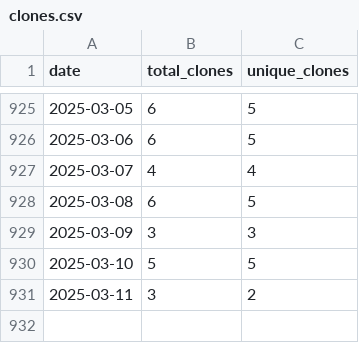
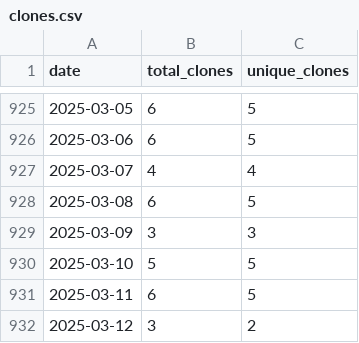
Before and after one commit to wumphlett/repostats, a CSV file: .traffic/clones.csv, drawn as a sheet; only a part is shown, gaps mark what is left out.

Commit message:
Updating repository traffic

```diff
--- a/.traffic/clones.csv
+++ b/.traffic/clones.csv
@@ -930,2 +930,3 @@ date,total_clones,unique_clones
 2025-03-10,5,5
-2025-03-11,3,2
+2025-03-11,6,5
+2025-03-12,3,2
```
Also changed, not shown: .traffic/views.csv, 3 other files.
